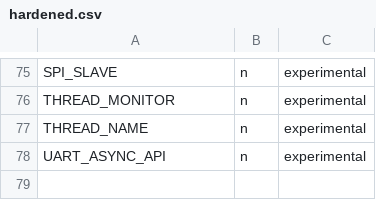
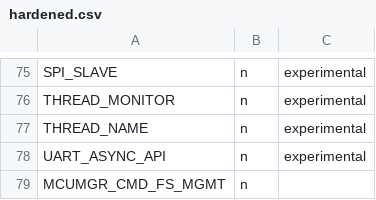
Before and after one commit to kruithofa/zephyr, a CSV file: scripts/kconfig/hardened.csv, drawn as a sheet; only a part is shown, gaps mark what is left out; the diff names each change by its address in the sheet, - before the commit and + after, or states it on an @@ line.

Commit message:
hardening: Add MCUMGR_CMD_FS_MGMT recommendation
MCMUMGR file system management is discouraged in production, just
adding it to the recommendation list.

Signed-off-by: Flavio Ceolin <flavio.ceolin@intel.com>

```diff
--- a/scripts/kconfig/hardened.csv
+++ b/scripts/kconfig/hardened.csv
+row 79: MCUMGR_CMD_FS_MGMT | n
```
